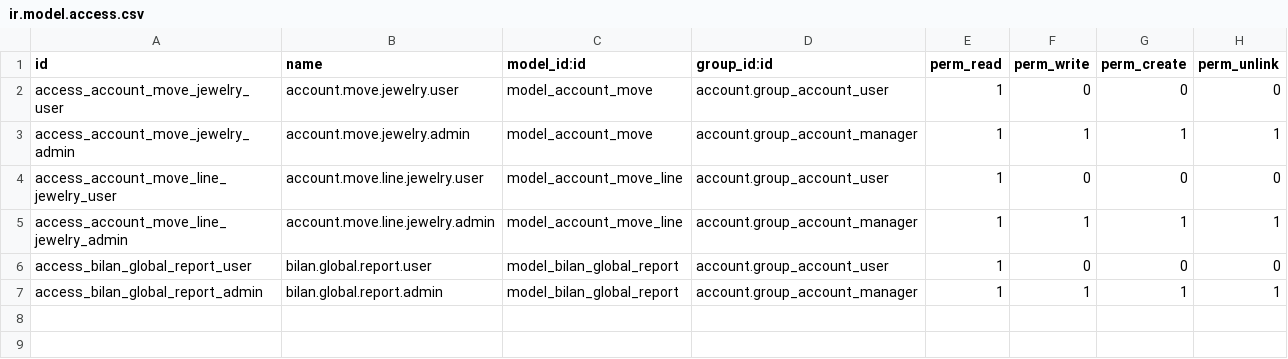
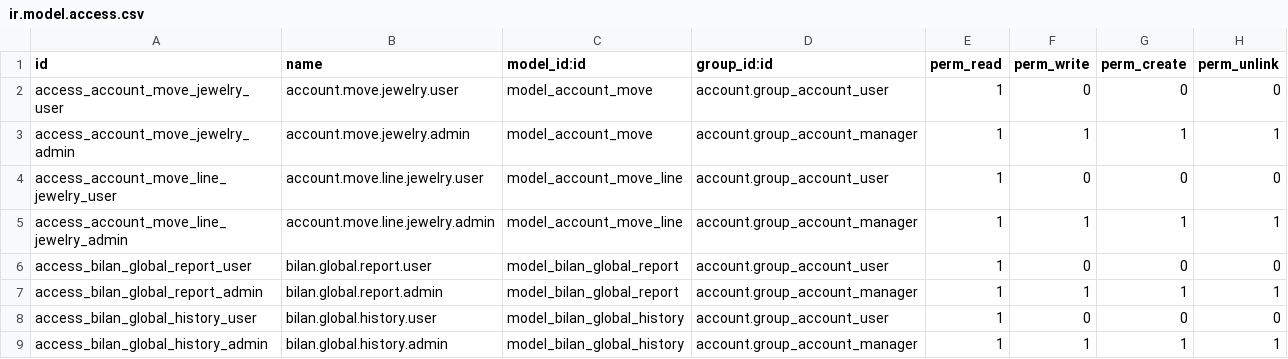
Before and after one commit to DawdBe/odoo-jawlery, a CSV file: addons/jewelry_accounting/security/ir.model.access.csv, drawn as a sheet; the diff names each change by its address in the sheet, - before the commit and + after, or states it on an @@ line.

```diff
--- a/addons/jewelry_accounting/security/ir.model.access.csv
+++ b/addons/jewelry_accounting/security/ir.model.access.csv
+row 8: access_bilan_global_history_user | bilan.global.history.user | model_bilan_global_history | account.group_account_user | 1 | 0 | 0 | 0
+row 9: access_bilan_global_history_admin | bilan.global.history.admin | model_bilan_global_history | account.group_account_manager | 1 | 1 | 1 | 1
```
Also changed, not shown: 6 other files.
